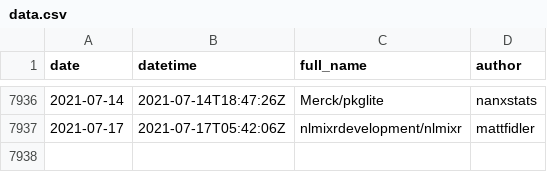
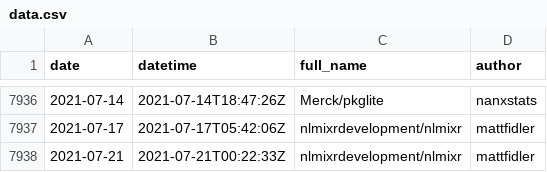
Before and after one commit to openpharma/openpharma_log, a CSV file: all-commits/data.csv, drawn as a sheet; only a part is shown, gaps mark what is left out; the diff names each change by its address in the sheet, - before the commit and + after, or states it on an @@ line.

Commit message:
update all-commits

```diff
--- a/all-commits/data.csv
+++ b/all-commits/data.csv
+row 7938: 2021-07-21 | 2021-07-21T00:22:33Z | nlmixrdevelopment/nlmixr | mattfidler
```
Also changed, not shown: 3 other files.
